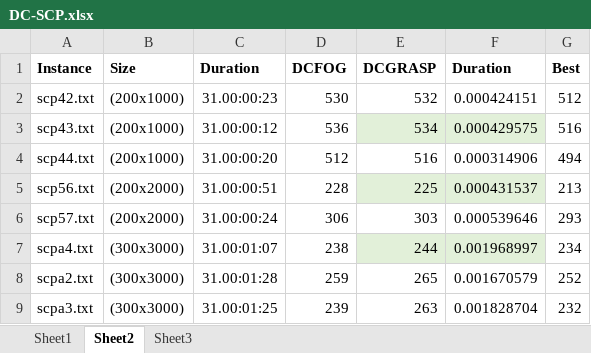
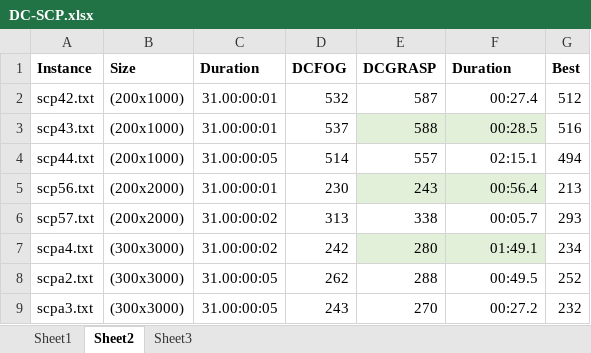
Before and after one commit to aehomay/HMHStudio, an Excel workbook: DC-SCP.xlsx, sheet Sheet2, drawn as a sheet; only a part is shown; values as stored, in another font and other column widths than the file's, no borders; charts and pictures and table styles not drawn; the diff covers the shown part only; the diff names each change by its address in the sheet, - before the commit and + after, or states it on an @@ line.

```diff
--- a/DC-SCP.xlsx (sheet Sheet2)
+++ b/DC-SCP.xlsx (sheet Sheet2)
-C2 (Duration): 31.00:00:23
+C2 (Duration): 31.00:00:01
-D2 (DCFOG): 530
+D2 (DCFOG): 532
-E2 (DCGRASP): 532
+E2 (DCGRASP): 587
-F2 (Duration): 0.000424151
+F2 (Duration): 00:27.4
-C3 (Duration): 31.00:00:12
+C3 (Duration): 31.00:00:01
-D3 (DCFOG): 536
+D3 (DCFOG): 537
-E3 (DCGRASP): 534
+E3 (DCGRASP): 588
-F3 (Duration): 0.000429575
+F3 (Duration): 00:28.5
-C4 (Duration): 31.00:00:20
+C4 (Duration): 31.00:00:05
-D4 (DCFOG): 512
+D4 (DCFOG): 514
-E4 (DCGRASP): 516
+E4 (DCGRASP): 557
-F4 (Duration): 0.000314906
+F4 (Duration): 02:15.1
-C5 (Duration): 31.00:00:51
+C5 (Duration): 31.00:00:01
-D5 (DCFOG): 228
+D5 (DCFOG): 230
-E5 (DCGRASP): 225
+E5 (DCGRASP): 243
-F5 (Duration): 0.000431537
+F5 (Duration): 00:56.4
-C6 (Duration): 31.00:00:24
+C6 (Duration): 31.00:00:02
-D6 (DCFOG): 306
+D6 (DCFOG): 313
-E6 (DCGRASP): 303
+E6 (DCGRASP): 338
-F6 (Duration): 0.000539646
+F6 (Duration): 00:05.7
-C7 (Duration): 31.00:01:07
+C7 (Duration): 31.00:00:02
-D7 (DCFOG): 238
+D7 (DCFOG): 242
-E7 (DCGRASP): 244
+E7 (DCGRASP): 280
-F7 (Duration): 0.001968997
+F7 (Duration): 01:49.1
-C8 (Duration): 31.00:01:28
+C8 (Duration): 31.00:00:05
-D8 (DCFOG): 259
+D8 (DCFOG): 262
-E8 (DCGRASP): 265
+E8 (DCGRASP): 288
-F8 (Duration): 0.001670579
+F8 (Duration): 00:49.5
-C9 (Duration): 31.00:01:25
+C9 (Duration): 31.00:00:05
-D9 (DCFOG): 239
+D9 (DCFOG): 243
-E9 (DCGRASP): 263
+E9 (DCGRASP): 270
-F9 (Duration): 0.001828704
+F9 (Duration): 00:27.2
```
Also changed, not shown: 18 edited cells elsewhere in this sheet, charts or pictures, 8 other files.
